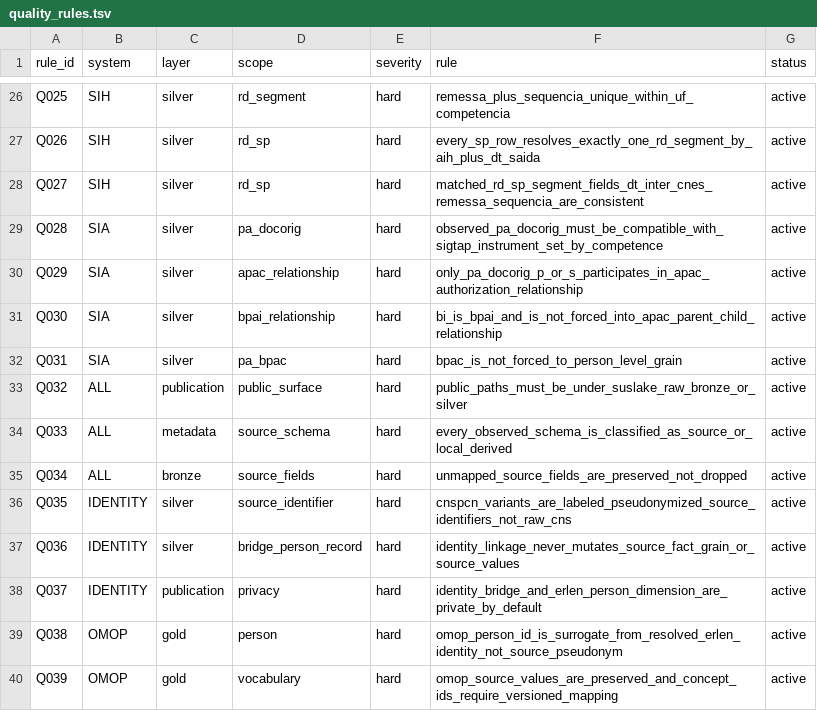
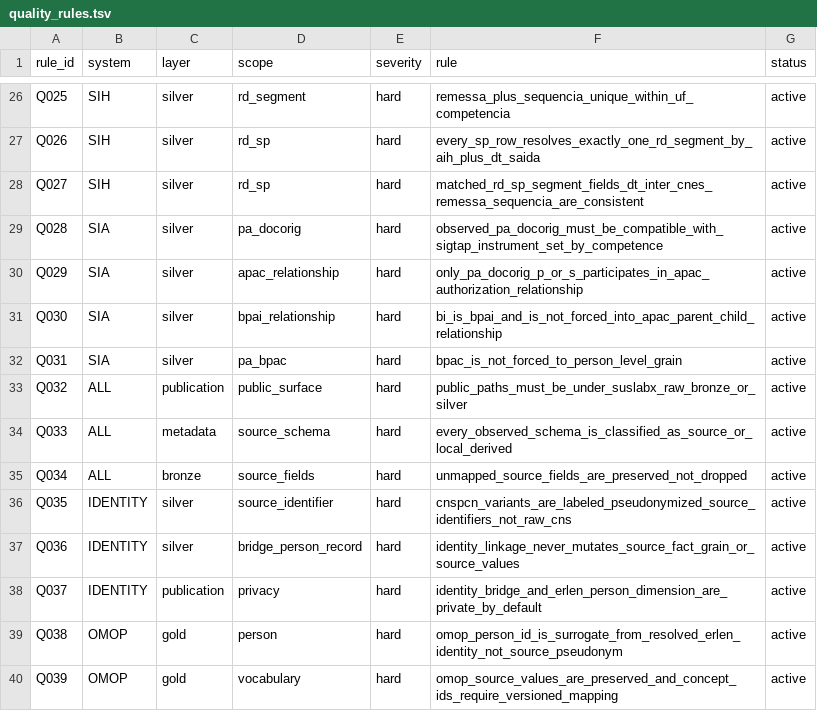
Before and after one commit to LabXiabr/curadoria_dados_sus, a TSV file: catalog/quality_rules.tsv, drawn as a sheet; only a part is shown, gaps mark what is left out.

Commit message:
refactor(suslabx): renomeia referencias em catalog/quality_rules.tsv

```diff
--- a/catalog/quality_rules.tsv
+++ b/catalog/quality_rules.tsv
@@ -32,3 +32,3 @@ Q030	SIA	silver	bpai_relationship	hard	bi_is_bpai_and_is_not_forced_into_apac_pa
 Q031	SIA	silver	pa_bpac	hard	bpac_is_not_forced_to_person_level_grain	active
-Q032	ALL	publication	public_surface	hard	public_paths_must_be_under_suslake_raw_bronze_or_silver	active
+Q032	ALL	publication	public_surface	hard	public_paths_must_be_under_suslabx_raw_bronze_or_silver	active
 Q033	ALL	metadata	source_schema	hard	every_observed_schema_is_classified_as_source_or_local_derived	active
```
